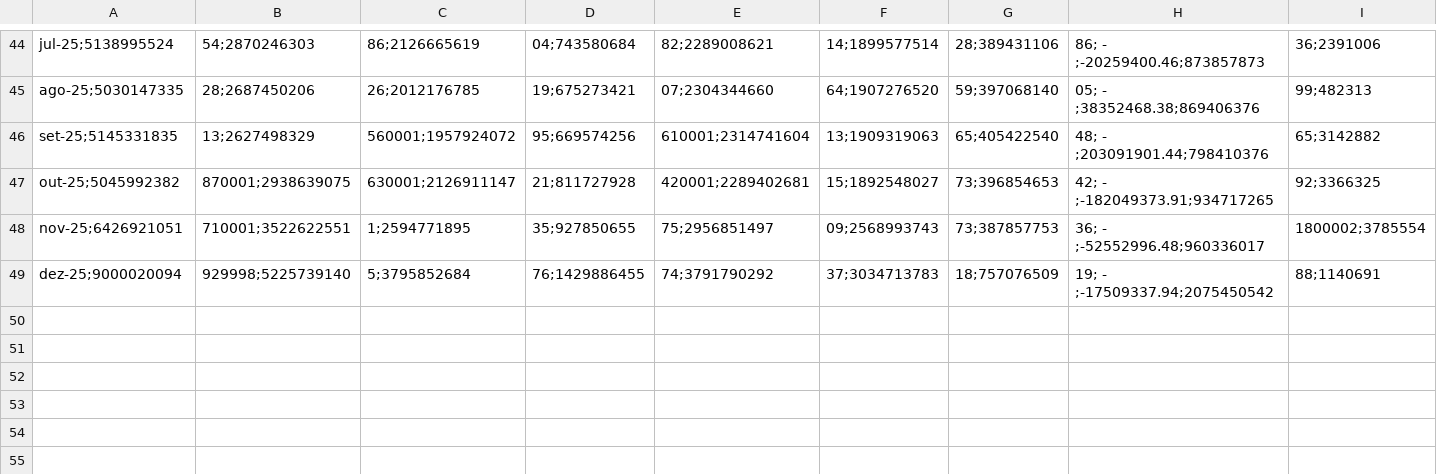
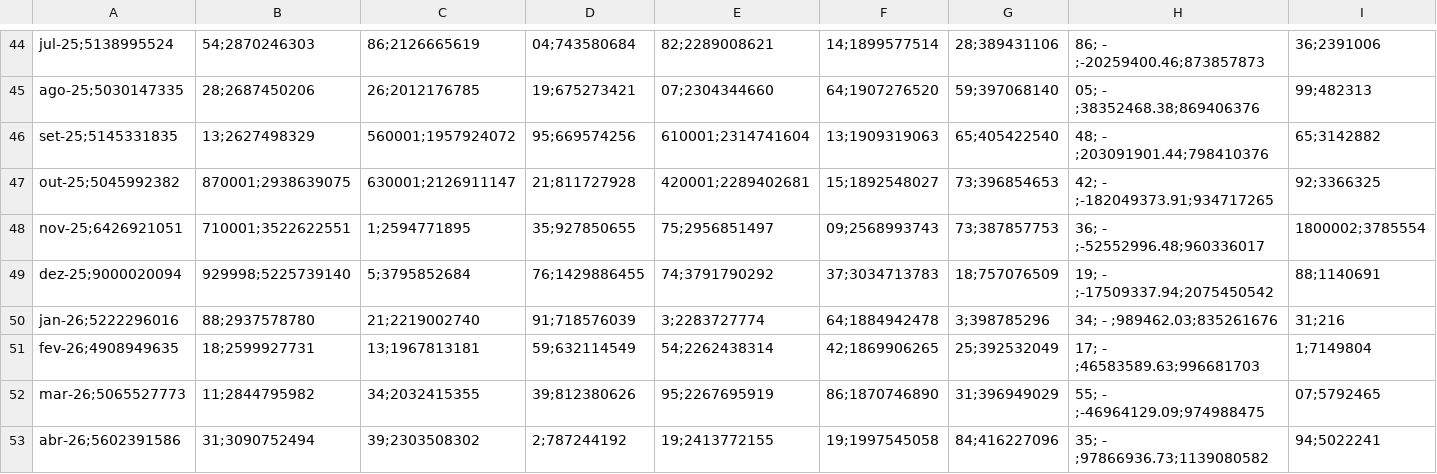
Before and after one commit to transparencia-mg/portal_despesa_pessoal, a CSV file: dataset/data/despesa_pessoal_mensal.csv, drawn as a sheet; only a part is shown, gaps mark what is left out; rows hold the shown columns only; the diff names each change by its address in the sheet, - before the commit and + after, or states it on an @@ line.

```diff
--- a/dataset/data/despesa_pessoal_mensal.csv
+++ b/dataset/data/despesa_pessoal_mensal.csv
+row 50: jan-26;5222296016 | 88;2937578780 | 21;2219002740 | 91;718576039 | 3;2283727774 | 64;1884942478 | 3;398785296 | 34; - ;989462.03;835261676 | 31;216
+row 51: fev-26;4908949635 | 18;2599927731 | 13;1967813181 | 59;632114549 | 54;2262438314 | 42;1869906265 | 25;392532049 | 17; - ;46583589.63;996681703 | 1;7149804
+row 52: mar-26;5065527773 | 11;2844795982 | 34;2032415355 | 39;812380626 | 95;2267695919 | 86;1870746890 | 31;396949029 | 55; - ;-46964129.09;974988475 | 07;5792465
+row 53: abr-26;5602391586 | 31;3090752494 | 39;2303508302 | 2;787244192 | 19;2413772155 | 19;1997545058 | 84;416227096 | 35; - ;97866936.73;1139080582 | 94;5022241
```
Also changed, not shown: dataset/data/limites_lrf.csv.
